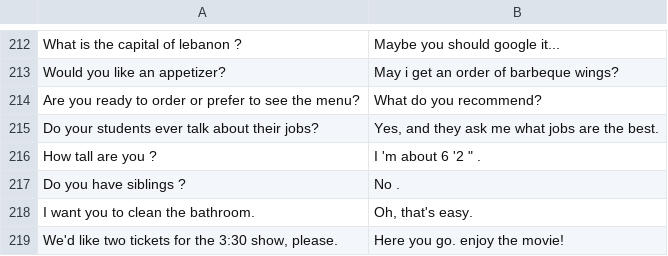
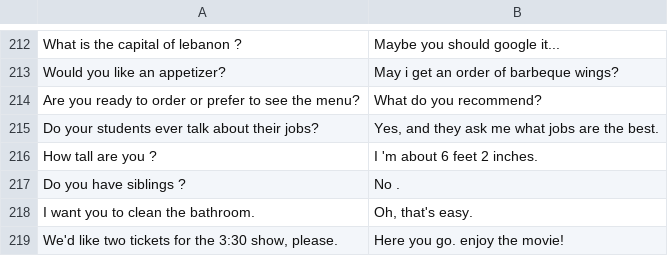
Before and after one commit to PeepleInc/replika-research, a TSV file: context-free-dataset/context-free-test-set.tsv, drawn as a sheet; only a part is shown, gaps mark what is left out.

Commit message:
Remove illegal quotes

```diff
--- a/context-free-dataset/context-free-test-set.tsv
+++ b/context-free-dataset/context-free-test-set.tsv
@@ -215,3 +215,3 @@ Are you ready to order or prefer to see the menu?	What do you recommend?
 Do your students ever talk about their jobs?	Yes, and they ask me what jobs are the best.
-How tall are you ?	I 'm about 6 '2 " .
+How tall are you ?	I 'm about 6 feet 2 inches.
 Do you have siblings ?	No .
```
